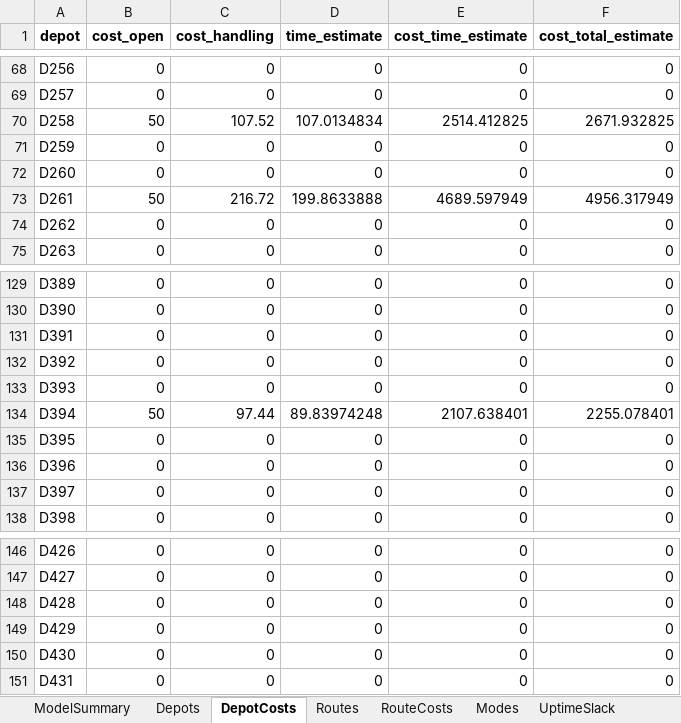
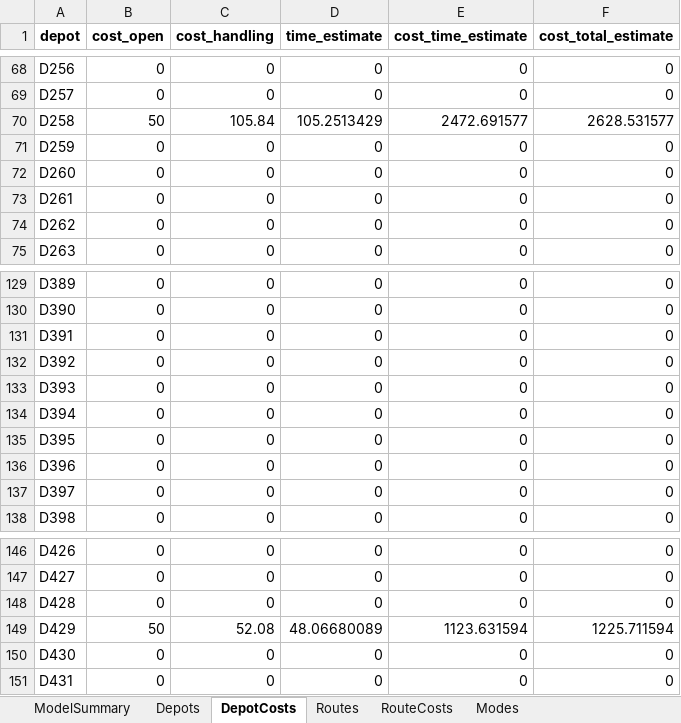
Before and after one commit to mqhkuiper/PostNL, an Excel workbook: WorkingModels/solution_small.xlsx, sheet DepotCosts, drawn as a sheet; only a part is shown, gaps mark what is left out; values as stored, in another font and other column widths than the file's, no borders; the diff covers the shown part only; the diff names each change by its address in the sheet, - before the commit and + after, or states it on an @@ line.

```diff
--- a/WorkingModels/solution_small.xlsx (sheet DepotCosts)
+++ b/WorkingModels/solution_small.xlsx (sheet DepotCosts)
-C70 (cost_handling): 107.52
+C70 (cost_handling): 105.84
-D70 (time_estimate): 107.0134834
+D70 (time_estimate): 105.2513429
-E70 (cost_time_estimate): 2514.412825
+E70 (cost_time_estimate): 2472.691577
-F70 (cost_total_estimate): 2671.932825
+F70 (cost_total_estimate): 2628.531577
-B73 (cost_open): 50
+B73 (cost_open): 0
-C73 (cost_handling): 216.72
+C73 (cost_handling): 0
-D73 (time_estimate): 199.8633888
+D73 (time_estimate): 0
-E73 (cost_time_estimate): 4689.597949
+E73 (cost_time_estimate): 0
-F73 (cost_total_estimate): 4956.317949
+F73 (cost_total_estimate): 0
-B134 (cost_open): 50
+B134 (cost_open): 0
-C134 (cost_handling): 97.44
+C134 (cost_handling): 0
-D134 (time_estimate): 89.83974248
+D134 (time_estimate): 0
-E134 (cost_time_estimate): 2107.638401
+E134 (cost_time_estimate): 0
-F134 (cost_total_estimate): 2255.078401
+F134 (cost_total_estimate): 0
-B149 (cost_open): 0
+B149 (cost_open): 50
-C149 (cost_handling): 0
+C149 (cost_handling): 52.08
-D149 (time_estimate): 0
+D149 (time_estimate): 48.06680089
-E149 (cost_time_estimate): 0
+E149 (cost_time_estimate): 1123.631594
-F149 (cost_total_estimate): 0
+F149 (cost_total_estimate): 1225.711594
```
Also changed, not shown: 34 edited cells elsewhere in this sheet, sheet Routes, sheet RouteCosts, sheet Depots, sheet CostBreakdownDetailed, sheet Modes, sheet ModelSummary, other sheet tabs, Data_loading/Demand2028.xlsx, 2 other files.
